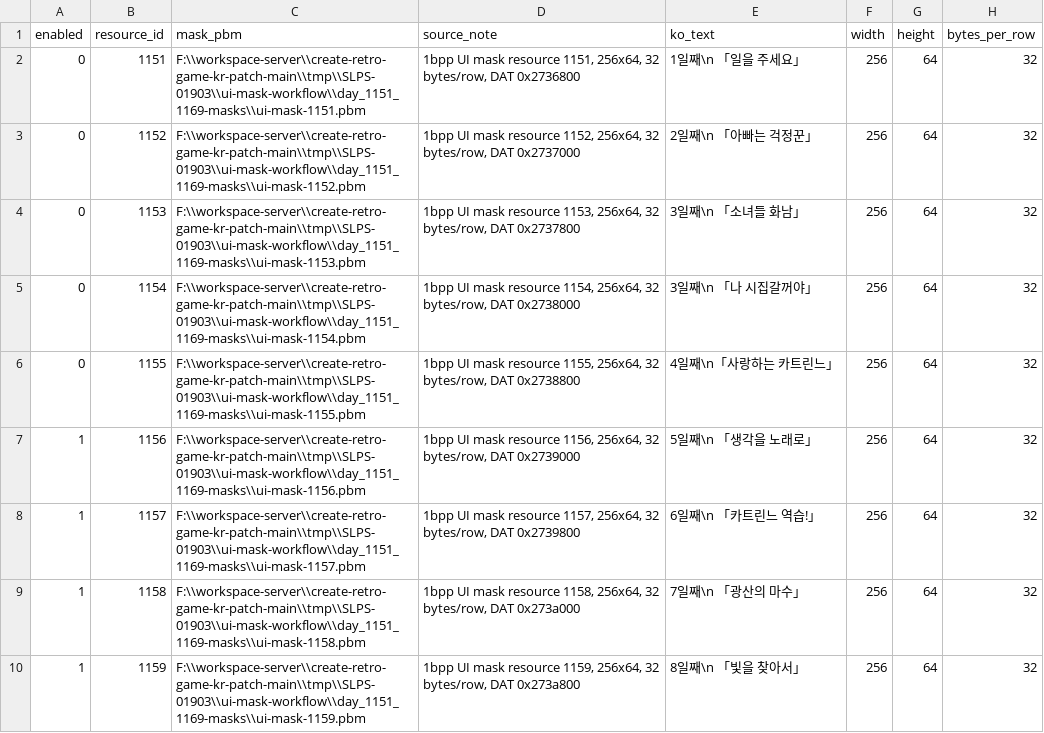
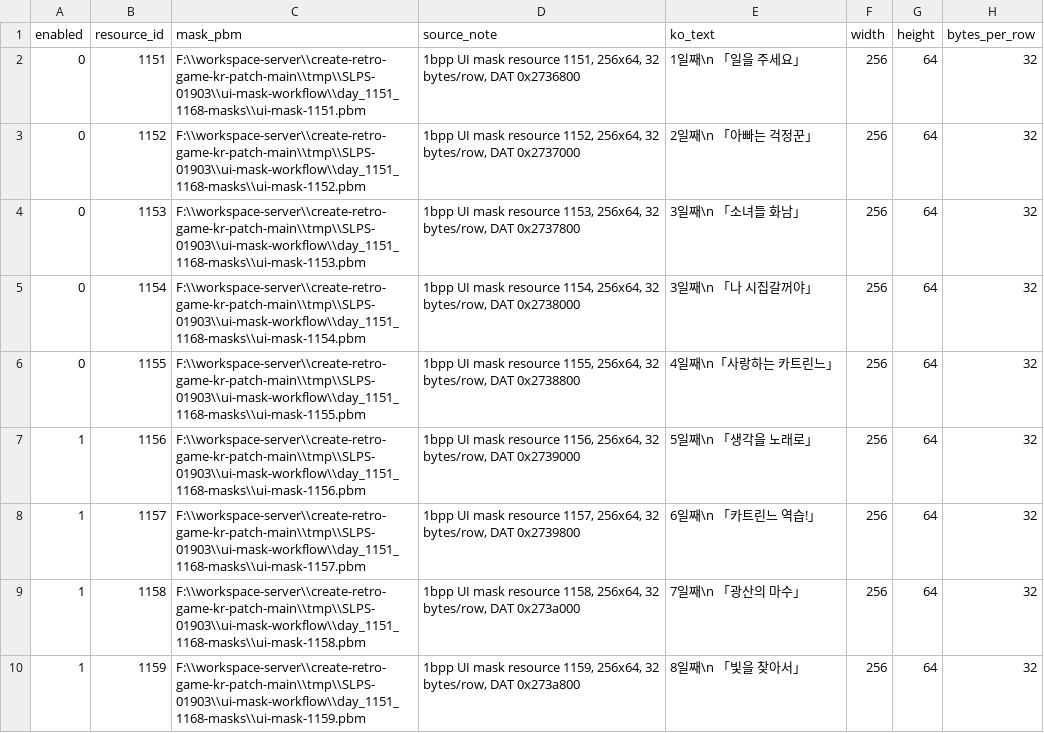
Before and after one commit to mmzz2-kuro/ft2-korean, a TSV file: trDatas/ui-mask-workflow/day_1151_1168.tsv, drawn as a sheet; only a part is shown; the diff covers the shown part only; the diff names each change by its address in the sheet, - before the commit and + after, or states it on an @@ line.

```diff
--- a/trDatas/ui-mask-workflow/day_1151_1168.tsv
+++ b/trDatas/ui-mask-workflow/day_1151_1168.tsv
-C2 (mask_pbm): F:\\workspace-server\\create-retro-game-kr-patch-main\\tmp\\SLPS-01903\\ui-mask-workflow\\day_1151_1169-masks\\ui-mask-1151.pbm
+C2 (mask_pbm): F:\\workspace-server\\create-retro-game-kr-patch-main\\tmp\\SLPS-01903\\ui-mask-workflow\\day_1151_1168-masks\\ui-mask-1151.pbm
-C3 (mask_pbm): F:\\workspace-server\\create-retro-game-kr-patch-main\\tmp\\SLPS-01903\\ui-mask-workflow\\day_1151_1169-masks\\ui-mask-1152.pbm
+C3 (mask_pbm): F:\\workspace-server\\create-retro-game-kr-patch-main\\tmp\\SLPS-01903\\ui-mask-workflow\\day_1151_1168-masks\\ui-mask-1152.pbm
-C4 (mask_pbm): F:\\workspace-server\\create-retro-game-kr-patch-main\\tmp\\SLPS-01903\\ui-mask-workflow\\day_1151_1169-masks\\ui-mask-1153.pbm
+C4 (mask_pbm): F:\\workspace-server\\create-retro-game-kr-patch-main\\tmp\\SLPS-01903\\ui-mask-workflow\\day_1151_1168-masks\\ui-mask-1153.pbm
-C5 (mask_pbm): F:\\workspace-server\\create-retro-game-kr-patch-main\\tmp\\SLPS-01903\\ui-mask-workflow\\day_1151_1169-masks\\ui-mask-1154.pbm
+C5 (mask_pbm): F:\\workspace-server\\create-retro-game-kr-patch-main\\tmp\\SLPS-01903\\ui-mask-workflow\\day_1151_1168-masks\\ui-mask-1154.pbm
-C6 (mask_pbm): F:\\workspace-server\\create-retro-game-kr-patch-main\\tmp\\SLPS-01903\\ui-mask-workflow\\day_1151_1169-masks\\ui-mask-1155.pbm
+C6 (mask_pbm): F:\\workspace-server\\create-retro-game-kr-patch-main\\tmp\\SLPS-01903\\ui-mask-workflow\\day_1151_1168-masks\\ui-mask-1155.pbm
-C7 (mask_pbm): F:\\workspace-server\\create-retro-game-kr-patch-main\\tmp\\SLPS-01903\\ui-mask-workflow\\day_1151_1169-masks\\ui-mask-1156.pbm
+C7 (mask_pbm): F:\\workspace-server\\create-retro-game-kr-patch-main\\tmp\\SLPS-01903\\ui-mask-workflow\\day_1151_1168-masks\\ui-mask-1156.pbm
-C8 (mask_pbm): F:\\workspace-server\\create-retro-game-kr-patch-main\\tmp\\SLPS-01903\\ui-mask-workflow\\day_1151_1169-masks\\ui-mask-1157.pbm
+C8 (mask_pbm): F:\\workspace-server\\create-retro-game-kr-patch-main\\tmp\\SLPS-01903\\ui-mask-workflow\\day_1151_1168-masks\\ui-mask-1157.pbm
-C9 (mask_pbm): F:\\workspace-server\\create-retro-game-kr-patch-main\\tmp\\SLPS-01903\\ui-mask-workflow\\day_1151_1169-masks\\ui-mask-1158.pbm
+C9 (mask_pbm): F:\\workspace-server\\create-retro-game-kr-patch-main\\tmp\\SLPS-01903\\ui-mask-workflow\\day_1151_1168-masks\\ui-mask-1158.pbm
-C10 (mask_pbm): F:\\workspace-server\\create-retro-game-kr-patch-main\\tmp\\SLPS-01903\\ui-mask-workflow\\day_1151_1169-masks\\ui-mask-1159.pbm
+C10 (mask_pbm): F:\\workspace-server\\create-retro-game-kr-patch-main\\tmp\\SLPS-01903\\ui-mask-workflow\\day_1151_1168-masks\\ui-mask-1159.pbm
```
Also changed, not shown: 9 edited cells elsewhere in this file, trDatas/ui-mask-workflow/item_830_1008.tsv, trDatas/ui-mask-workflow/menu_1009_1080.tsv, 1 other file.
